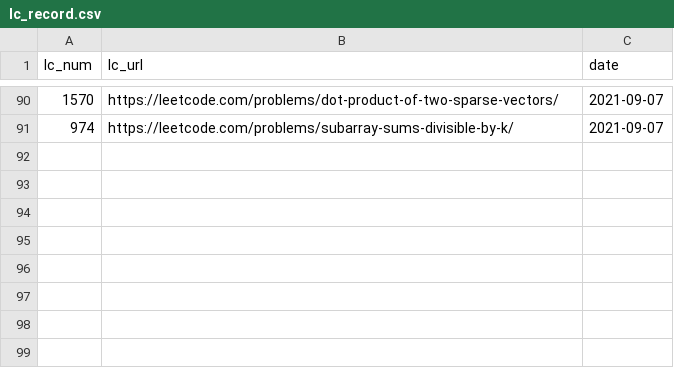
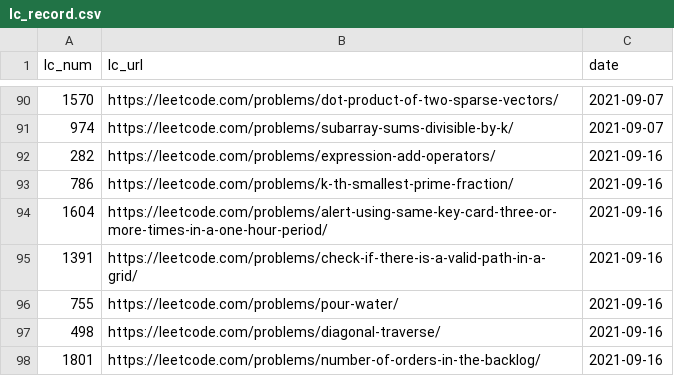
Before and after one commit to BichengWang/ai-decision-system, a CSV file: data/files/lc_record.csv, drawn as a sheet; only a part is shown, gaps mark what is left out; the diff names each change by its address in the sheet, - before the commit and + after, or states it on an @@ line.

Commit message:
update lc

```diff
--- a/data/files/lc_record.csv
+++ b/data/files/lc_record.csv
+row 92: 282 | https://leetcode.com/problems/expression-add-operators/ | 2021-09-16
+row 93: 786 | https://leetcode.com/problems/k-th-smallest-prime-fraction/ | 2021-09-16
+row 94: 1604 | https://leetcode.com/problems/alert-using-same-key-card-three-or-more-times-in-a-one-hour-period/ | 2021-09-16
+row 95: 1391 | https://leetcode.com/problems/check-if-there-is-a-valid-path-in-a-grid/ | 2021-09-16
+row 96: 755 | https://leetcode.com/problems/pour-water/ | 2021-09-16
+row 97: 498 | https://leetcode.com/problems/diagonal-traverse/ | 2021-09-16
+row 98: 1801 | https://leetcode.com/problems/number-of-orders-in-the-backlog/ | 2021-09-16
```
